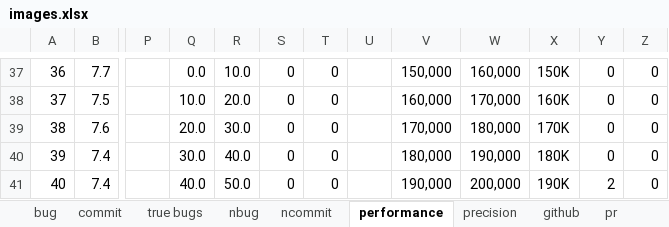
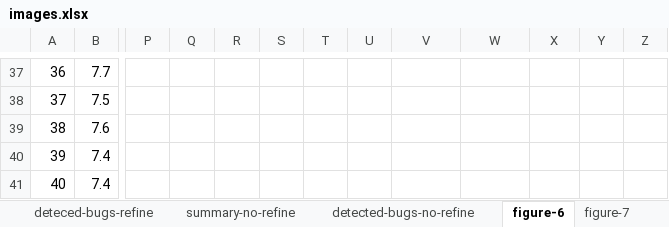
Before and after one commit to kaist-plrg/jiset, an Excel workbook: paper/ase21/img/images.xlsx, sheet figure-6, drawn as a sheet; only a part is shown, gaps mark what is left out; values as stored, in another font and other column widths than the file's, no borders; charts and pictures not drawn; the diff covers the shown part only; the diff names each change by its address in the sheet, - before the commit and + after, or states it on an @@ line.

```diff
--- a/paper/ase21/img/images.xlsx (sheet figure-6)
+++ b/paper/ase21/img/images.xlsx (sheet figure-6)
-sheet tab: bug
+sheet tab: deteced-bugs-refine
-sheet tab: nbug
+sheet tab: detected-bugs-no-refine
-sheet tab: ncommit
+sheet tab: summary-no-refine
-sheet tab: performance
+sheet tab: figure-6
-sheet tab: precision
+sheet tab: figure-7
-sheet tab: github
-sheet tab: pr
@@ sheet tab order changed: deteced-bugs-refine | summary-no-refine | detected-bugs-no-refine | figure-6 | figure-7 @@
-Q37: 0.0
+Q37: (empty)
-R37: 10.0
+R37: (empty)
-S37:S41: 0
+S37:S41: (empty)
-T37:T41: 0
+T37:T41: (empty)
-V37: 150,000
+V37: (empty)
-W37: 160,000
+W37: (empty)
-X37: 150K
+X37: (empty)
-Y37:Y40: 0
+Y37:Y40: (empty)
-Z37:Z41: 0
+Z37:Z41: (empty)
-Q38: 10.0
+Q38: (empty)
-R38: 20.0
+R38: (empty)
-V38: 160,000
+V38: (empty)
-W38: 170,000
+W38: (empty)
-X38: 160K
+X38: (empty)
-Q39: 20.0
+Q39: (empty)
-R39: 30.0
+R39: (empty)
-V39: 170,000
+V39: (empty)
-W39: 180,000
+W39: (empty)
-X39: 170K
+X39: (empty)
-Q40: 30.0
+Q40: (empty)
-R40: 40.0
+R40: (empty)
-V40: 180,000
+V40: (empty)
-W40: 190,000
+W40: (empty)
-X40: 180K
+X40: (empty)
-Q41: 40.0
+Q41: (empty)
-R41: 50.0
+R41: (empty)
-V41: 190,000
+V41: (empty)
-W41: 200,000
+W41: (empty)
-X41: 190K
+X41: (empty)
-Y41: 2
+Y41: (empty)
```
Also changed, not shown: 273 edited cells, cell formats and merged cells elsewhere in this sheet, sheet detected-bugs-no-refine, sheet deteced-bugs-refine, sheet true-bugs, sheet figure-7, other sheet tabs, formulas that keep their value, charts or pictures, 3 other files.
